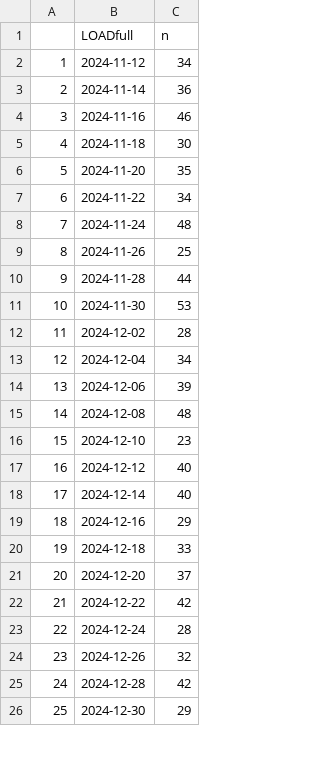
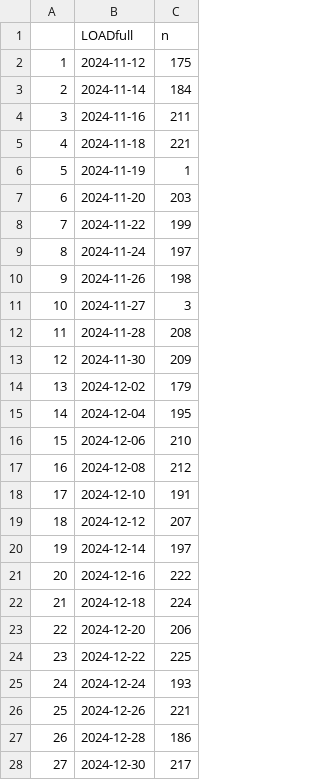
Before and after one commit to whitney-knauer/KDD-Transport25, a CSV file: data/trailer load.csv, drawn as a sheet; only a part is shown; addresses are those after the commit; the diff covers the shown part only; the diff names each change by its address in the sheet, - before the commit and + after, or states it on an @@ line.

```diff
--- a/data/trailer load.csv
+++ b/data/trailer load.csv
-C2 (n): 34
+C2 (n): 175
-C3 (n): 36
+C3 (n): 184
-C4 (n): 46
+C4 (n): 211
-C5 (n): 30
+C5 (n): 221
+row 6: 5 | 2024-11-19 | 1
@@ column A renumbered from row 7 down @@
-C7 (n): 35
+C7 (n): 203
-C8 (n): 34
+C8 (n): 199
-C9 (n): 48
+C9 (n): 197
-C10 (n): 25
+C10 (n): 198
+row 11: 10 | 2024-11-27 | 3
-C12 (n): 44
+C12 (n): 208
-C13 (n): 53
+C13 (n): 209
-C14 (n): 28
+C14 (n): 179
-C15 (n): 34
+C15 (n): 195
-C16 (n): 39
+C16 (n): 210
-C17 (n): 48
+C17 (n): 212
-C18 (n): 23
+C18 (n): 191
-C19 (n): 40
+C19 (n): 207
-C20 (n): 40
+C20 (n): 197
-C21 (n): 29
+C21 (n): 222
-C22 (n): 33
+C22 (n): 224
-C23 (n): 37
+C23 (n): 206
-C24 (n): 42
+C24 (n): 225
-C25 (n): 28
+C25 (n): 193
-C26 (n): 32
+C26 (n): 221
-C27 (n): 42
+C27 (n): 186
-C28 (n): 29
+C28 (n): 217
```
Also changed, not shown: 116 edited cells elsewhere in this file, data/trailer loads comp.csv, 7 other files.
